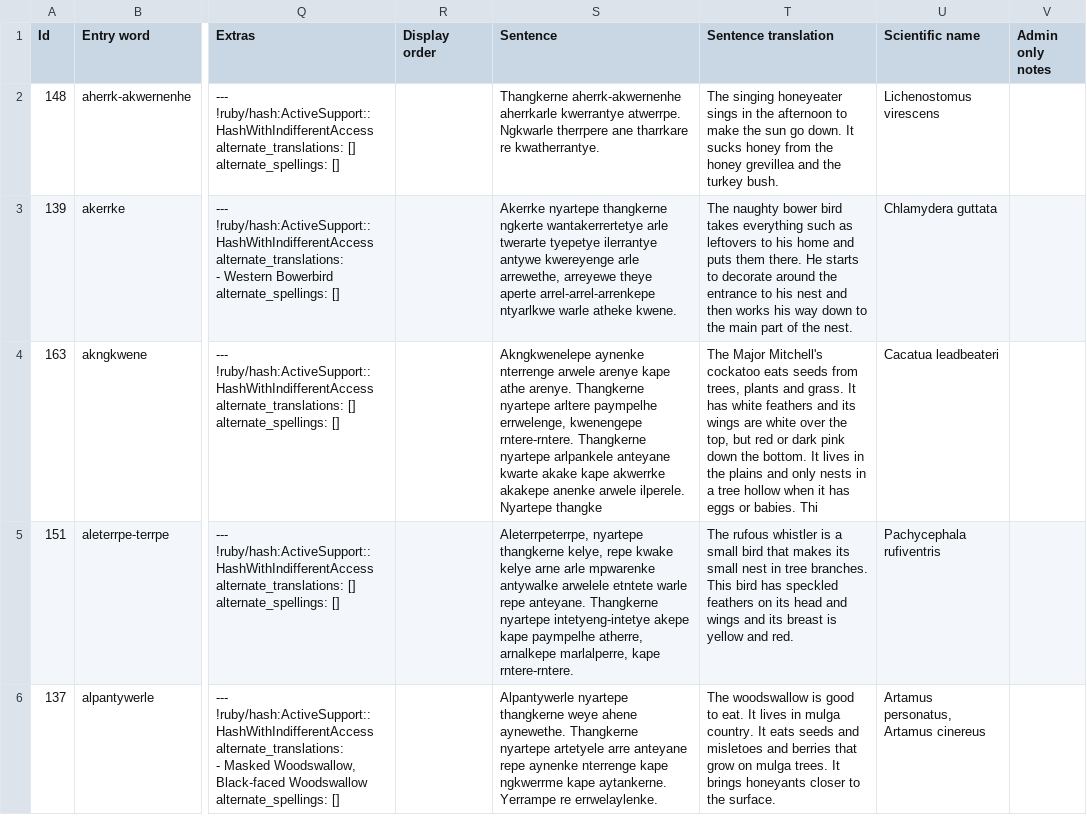
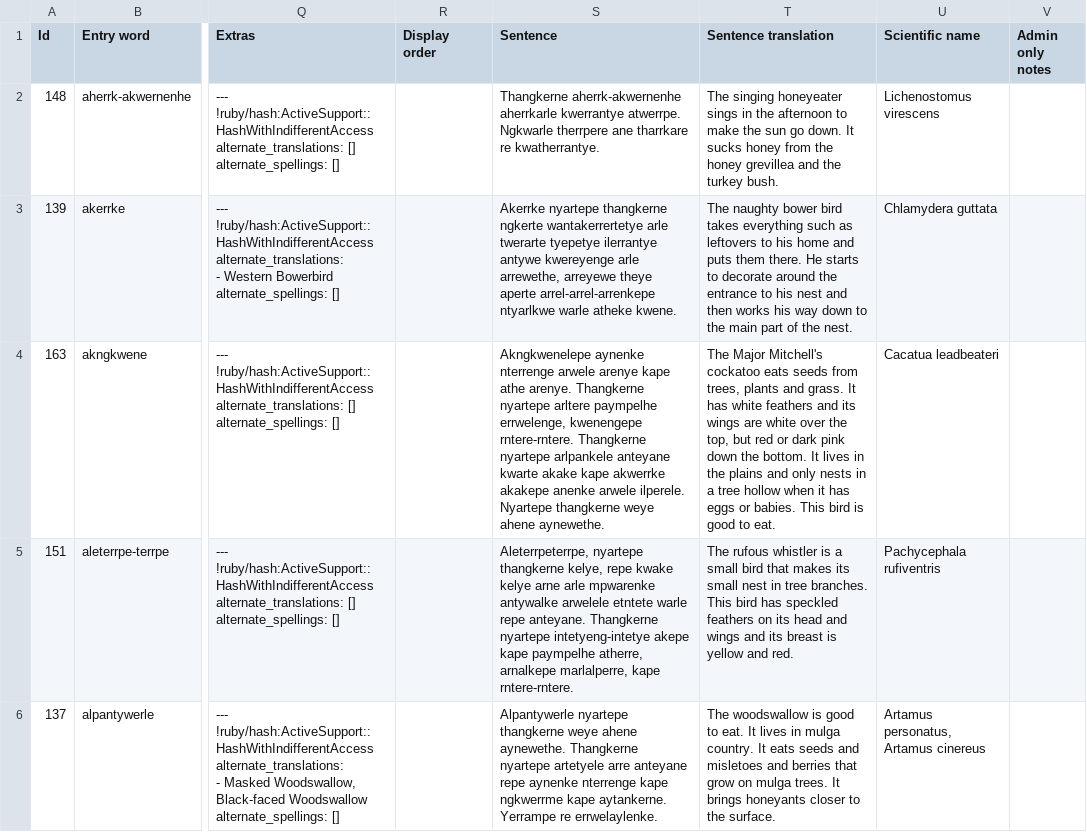
Before and after one commit to kaytetye/thangkerne, a CSV file: content/jila-kaytetye-admin/entries.csv, drawn as a sheet; only a part is shown, gaps mark what is left out; the diff names each change by its address in the sheet, - before the commit and + after, or states it on an @@ line.

```diff
--- a/content/jila-kaytetye-admin/entries.csv
+++ b/content/jila-kaytetye-admin/entries.csv
-S4 (Sentence): …ilperele. Nyartepe thangke
+S4 (Sentence): …ilperele. Nyartepe thangkerne weye ahene aynewethe.
-T4 (Sentence translation): …or babies. Thi
+T4 (Sentence translation): …or babies. This bird is good to eat.
```
Also changed, not shown: 4 other files.
